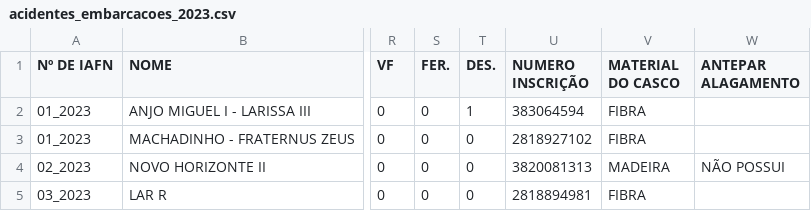
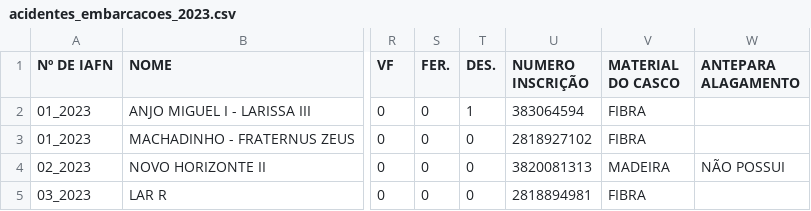
Before and after one commit to lucasguesse/maritime_accident, a CSV file: files/acidentes_embarcacoes_2023.csv, drawn as a sheet; only a part is shown, gaps mark what is left out; the diff names each change by its address in the sheet, - before the commit and + after, or states it on an @@ line.

Commit message:
Update acidentes_embarcacoes_2023.csv

```diff
--- a/files/acidentes_embarcacoes_2023.csv
+++ b/files/acidentes_embarcacoes_2023.csv
-W1: ANTEPAR ALAGAMENTO
+W1: ANTEPARA ALAGAMENTO
```
